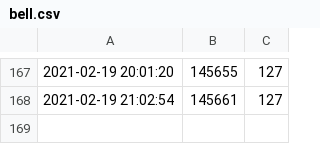
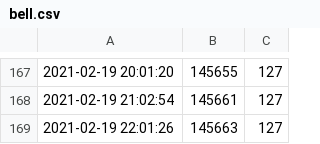
Before and after one commit to Colter23/vvdmember-bilibilifan-statistical, a CSV file: data/bell.csv, drawn as a sheet; only a part is shown, gaps mark what is left out.

Commit message:
updata data

```diff
--- a/data/bell.csv
+++ b/data/bell.csv
@@ -168 +168,2 @@
 2021-02-19 21:02:54,145661,127
+2021-02-19 22:01:26,145663,127
```
Also changed, not shown: data/lily.csv, data/memory.csv.
